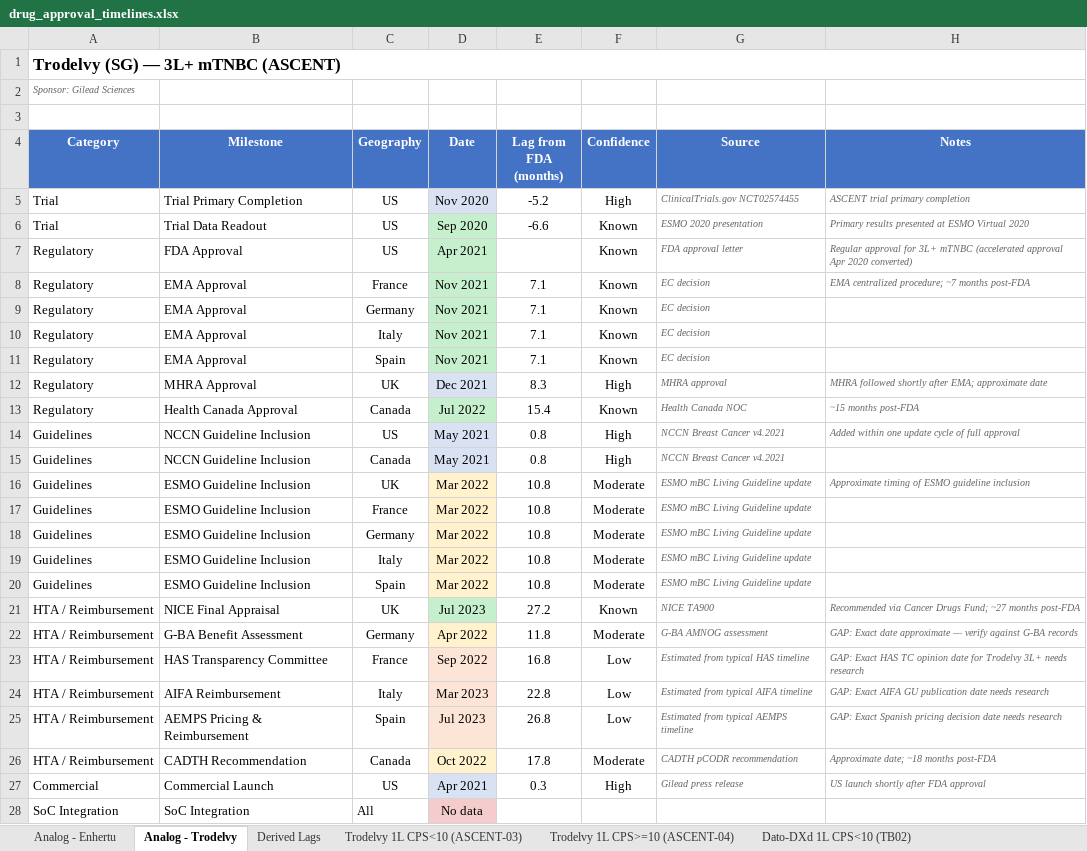
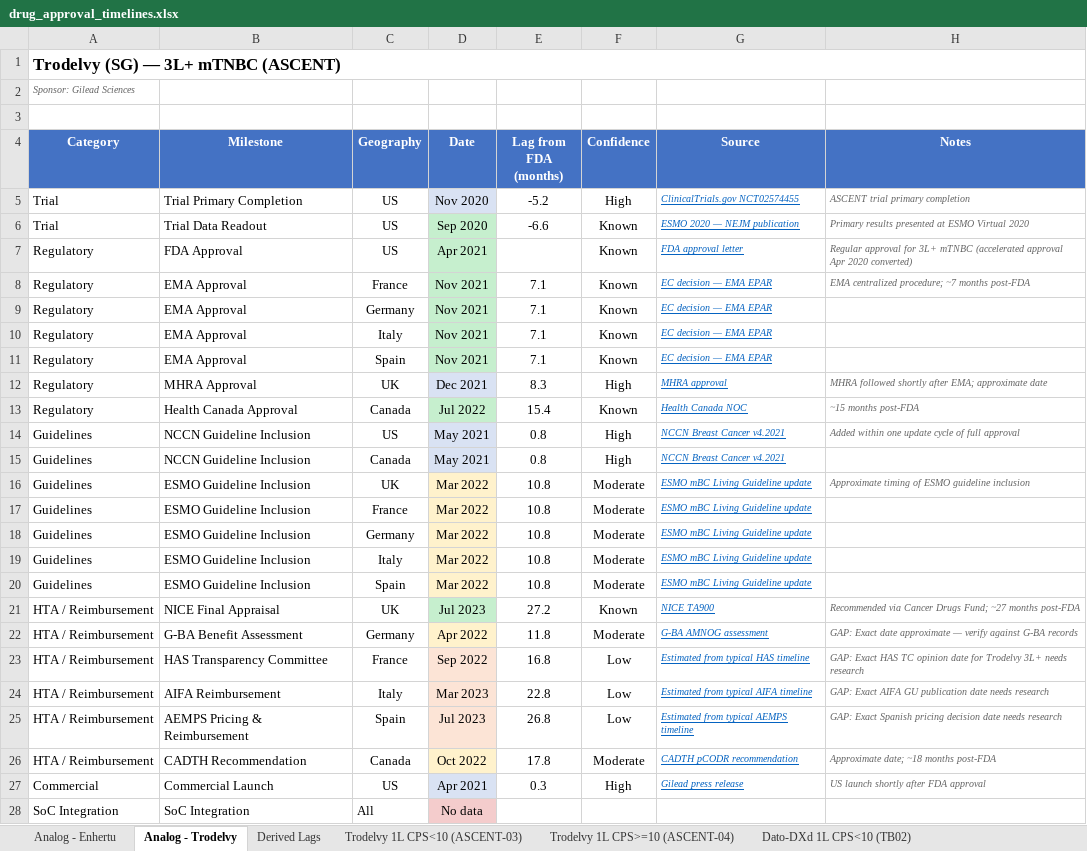
Before and after one commit to lukebala4/Trodelvy-and-Dato-DXd-AdHoc, an Excel workbook: output/drug_approval_timelines.xlsx, sheet Analog - Trodelvy, drawn as a sheet; values as stored, in another font and other column widths than the file's, no borders; the diff names each change by its address in the sheet, - before the commit and + after, or states it on an @@ line.

```diff
--- a/output/drug_approval_timelines.xlsx (sheet Analog - Trodelvy)
+++ b/output/drug_approval_timelines.xlsx (sheet Analog - Trodelvy)
@@ G5:G27 underline: off → on, text colour: #666666 → #0563C1 @@
-G6 (Source): ESMO 2020 presentation
+G6 (Source): ESMO 2020 — NEJM publication
-G8:G11 (Source): EC decision
+G8:G11 (Source): EC decision — EMA EPAR
```
Also changed, not shown: sheet Analog - Enhertu, sheet Dato-DXd 1L CPS<10 (TB02), sheet Trodelvy 1L CPS>=10 (ASCENT-04), sheet Trodelvy 1L CPS<10 (ASCENT-03), sheet Dato-DXd 1L CPS>=10 (TB05), 5 other files.
